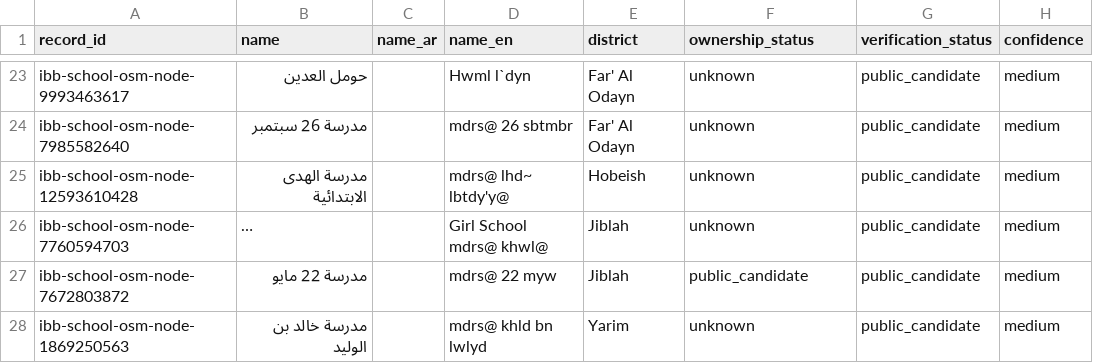
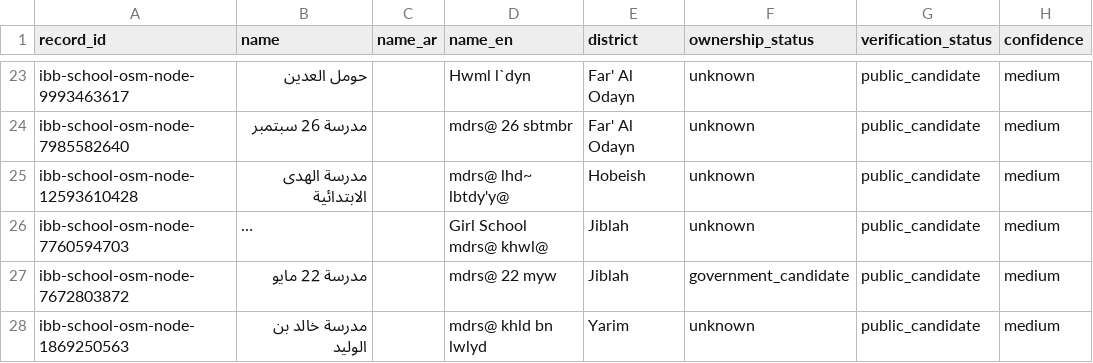
Before and after one commit to tareq-alomari/ibb-business-database, a CSV file: data/public-schools/ibb_school_candidates_osm_2026-08-07.csv, drawn as a sheet; only a part is shown, gaps mark what is left out; long unchanged cells end in …; the diff names each change by its address in the sheet, - before the commit and + after, or states it on an @@ line.

Commit message:
Build evidence package for private schools

```diff
--- a/data/public-schools/ibb_school_candidates_osm_2026-08-07.csv
+++ b/data/public-schools/ibb_school_candidates_osm_2026-08-07.csv
-F27 (ownership_status): public_candidate
+F27 (ownership_status): government_candidate
```
Also changed, not shown: 18 other files.
